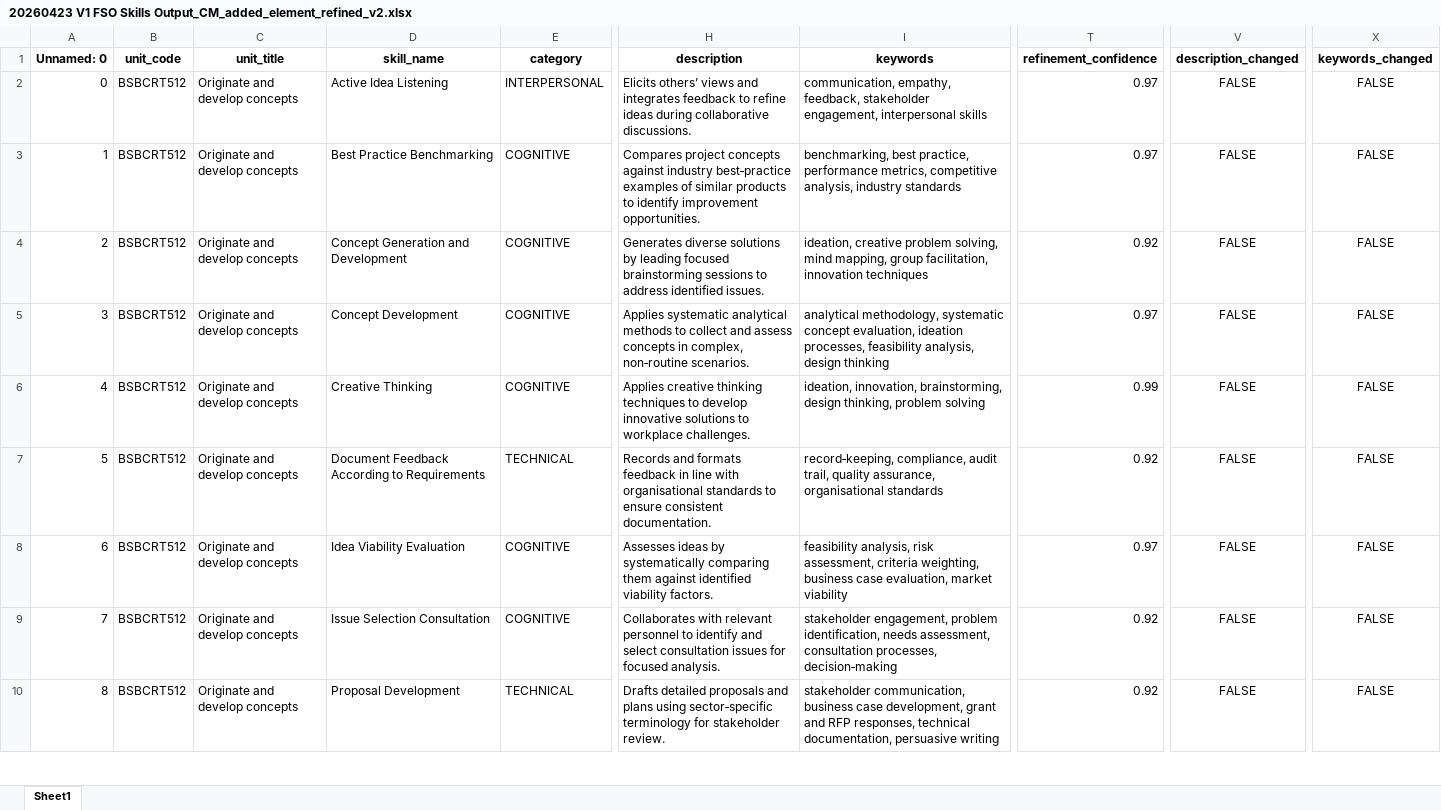
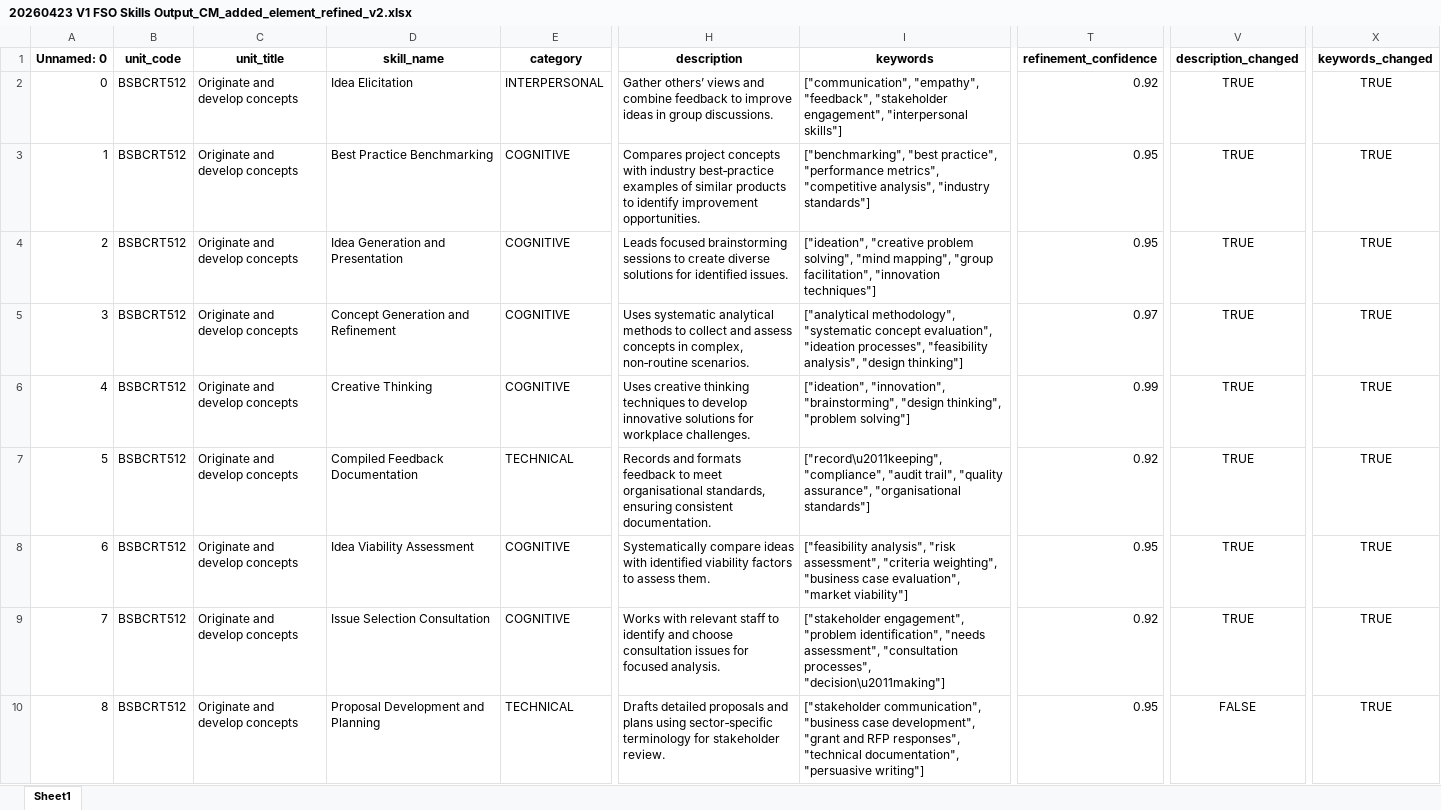
Before and after one commit to emohebi/TEMP, an Excel workbook: 20260423 V1 FSO Skills Output_CM_added_element_refined_v2.xlsx, sheet Sheet1, drawn as a sheet; only a part is shown, gaps mark what is left out; values as stored, in another font and other column widths than the file's, no borders; the diff covers the shown part only; the diff names each change by its address in the sheet, - before the commit and + after, or states it on an @@ line.

Commit message:
changes

```diff
--- a/20260423 V1 FSO Skills Output_CM_added_element_refined_v2.xlsx (sheet Sheet1)
+++ b/20260423 V1 FSO Skills Output_CM_added_element_refined_v2.xlsx (sheet Sheet1)
-D2 (skill_name): Active Idea Listening
+D2 (skill_name): Idea Elicitation
-H2 (description): Elicits others’ views and integrates feedback to refine ideas during collaborative discussions.
+H2 (description): Gather others’ views and combine feedback to improve ideas in group discussions.
-I2 (keywords): communication, empathy, feedback, stakeholder engagement, interpersonal skills
+I2 (keywords): ["communication", "empathy", "feedback", "stakeholder engagement", "interpersonal skills"]
-T2 (refinement_confidence): 0.97
+T2 (refinement_confidence): 0.92
-V2:V9 (description_changed): FALSE
+V2:V9 (description_changed): TRUE
-X2:X10 (keywords_changed): FALSE
+X2:X10 (keywords_changed): TRUE
-H3 (description): …project concepts against industry best‑practice…
+H3 (description): …project concepts with industry best‑practice…
-I3 (keywords): benchmarking, best practice, performance metrics, competitive analysis, industry standards
+I3 (keywords): ["benchmarking", "best practice", "performance metrics", "competitive analysis", "industry standards"]
-T3 (refinement_confidence): 0.97
+T3 (refinement_confidence): 0.95
-D4 (skill_name): Concept Generation and Development
+D4 (skill_name): Idea Generation and Presentation
-H4 (description): Generates diverse solutions by leading focused brainstorming sessions to address identified issues.
+H4 (description): Leads focused brainstorming sessions to create diverse solutions for identified issues.
-I4 (keywords): ideation, creative problem solving, mind mapping, group facilitation, innovation techniques
+I4 (keywords): ["ideation", "creative problem solving", "mind mapping", "group facilitation", "innovation techniques"]
-T4 (refinement_confidence): 0.92
+T4 (refinement_confidence): 0.95
-D5 (skill_name): Concept Development
+D5 (skill_name): Concept Generation and Refinement
-H5 (description): Applies systematic analytical…
+H5 (description): Uses systematic analytical…
-I5 (keywords): analytical methodology, systematic concept evaluation, ideation processes, feasibility analysis, design thinking
+I5 (keywords): ["analytical methodology", "systematic concept evaluation", "ideation processes", "feasibility analysis", "design thinking"]
-H6 (description): Applies creative thinking techniques to develop innovative solutions to workplace challenges.
+H6 (description): Uses creative thinking techniques to develop innovative solutions for workplace challenges.
-I6 (keywords): ideation, innovation, brainstorming, design thinking, problem solving
+I6 (keywords): ["ideation", "innovation", "brainstorming", "design thinking", "problem solving"]
-D7 (skill_name): Document Feedback According to Requirements
+D7 (skill_name): Compiled Feedback Documentation
-H7 (description): …formats feedback in line with organisational standards to ensure consistent documentation.
+H7 (description): …formats feedback to meet organisational standards, ensuring consistent documentation.
-I7 (keywords): record‑keeping, compliance, audit trail, quality assurance, organisational standards
+I7 (keywords): ["record\u2011keeping", "compliance", "audit trail", "quality assurance", "organisational standards"]
-D8 (skill_name): Idea Viability Evaluation
+D8 (skill_name): Idea Viability Assessment
-H8 (description): Assesses ideas by systematically comparing them against identified viability factors.
+H8 (description): Systematically compare ideas with identified viability factors to assess them.
-I8 (keywords): feasibility analysis, risk assessment, criteria weighting, business case evaluation, market viability
+I8 (keywords): ["feasibility analysis", "risk assessment", "criteria weighting", "business case evaluation", "market viability"]
-T8 (refinement_confidence): 0.97
+T8 (refinement_confidence): 0.95
-H9 (description): Collaborates with relevant personnel to identify and select consultation issues…
+H9 (description): Works with relevant staff to identify and choose consultation issues…
-I9 (keywords): stakeholder engagement, problem identification, needs assessment, consultation processes, decision‑making
+I9 (keywords): ["stakeholder engagement", "problem identification", "needs assessment", "consultation processes", "decision\u2011making"]
-D10 (skill_name): Proposal Development
+D10 (skill_name): Proposal Development and Planning
-I10 (keywords): stakeholder communication, business case development, grant and RFP responses, technical documentation, persuasive writing
+I10 (keywords): ["stakeholder communication", "business case development", "grant and RFP responses", "technical documentation", "persuasive writing"]
-T10 (refinement_confidence): 0.92
+T10 (refinement_confidence): 0.95
```
Also changed, not shown: 768 edited cells elsewhere in this sheet.
